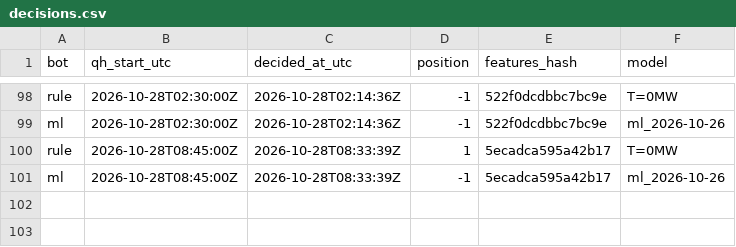
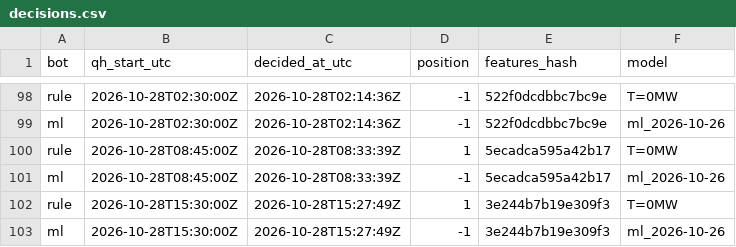
Before and after one commit to ThomasPiton/Intraday-Power, a CSV file: data/journal/decisions.csv, drawn as a sheet; only a part is shown, gaps mark what is left out; the diff names each change by its address in the sheet, - before the commit and + after, or states it on an @@ line.

```diff
--- a/data/journal/decisions.csv
+++ b/data/journal/decisions.csv
+row 102: rule | 2026-10-28T15:30:00Z | 2026-10-28T15:27:49Z | 1 | 3e244b7b19e309f3 | T=0MW
+row 103: ml | 2026-10-28T15:30:00Z | 2026-10-28T15:27:49Z | -1 | 3e244b7b19e309f3 | ml_2026-10-26
```
Also changed, not shown: data/journal/settlements.csv, 56 other files.
